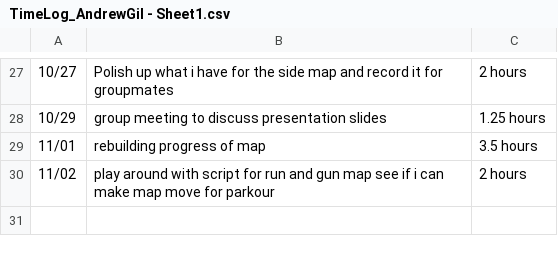
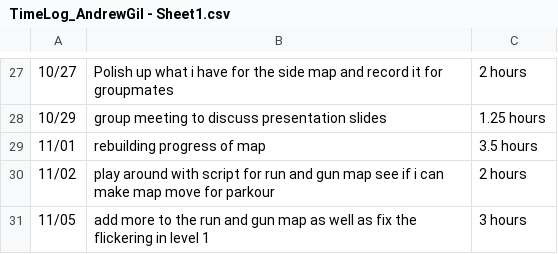
Before and after one commit to Kazuto1120/chocohippo, a CSV file: TimeLog_AndrewGil - Sheet1.csv, drawn as a sheet; only a part is shown, gaps mark what is left out.

Commit message:
Update TimeLog_AndrewGil - Sheet1.csv

```diff
--- a/TimeLog_AndrewGil - Sheet1.csv
+++ b/TimeLog_AndrewGil - Sheet1.csv
@@ -30 +30,2 @@
 11/02, play around with script for run and gun map see if i can make map move for parkour, 2 hours
+11/05, add more to the run and gun map as well as fix the flickering in level 1, 3 hours
```
